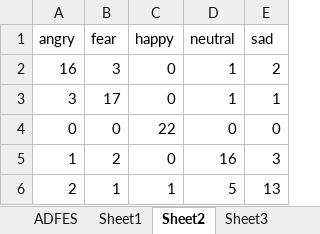
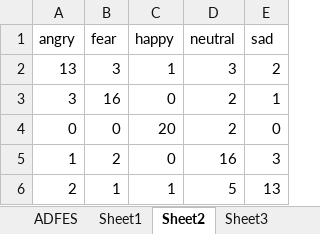
Before and after one commit to radiukpavlo/my-study-python, an Excel workbook: emotions/adfes_experiments.xlsx, sheet Sheet2, drawn as a sheet; values as stored, in another font and other column widths than the file's, no borders; removed rows and columns are numbered as before the commit, all else as after; the diff names each change by its address in the sheet, - before the commit and + after, or states it on an @@ line.

```diff
--- a/emotions/adfes_experiments.xlsx (sheet Sheet2)
+++ b/emotions/adfes_experiments.xlsx (sheet Sheet2)
-row 2: 16 | 3 | 0 | 1 | 2
+row 2: 13 | 3 | 1 | 3 | 2
-B3 (fear): 17
+B3 (fear): 16
-D3 (neutral): 1
+D3 (neutral): 2
-C4 (happy): 22
+C4 (happy): 20
-D4 (neutral): 0
+D4 (neutral): 2
```
Also changed, not shown: sheet ADFES, sheet Sheet5, sheet Sheet3, sheet Sheet4, sheet Sheet1, other sheet tabs, formulas that keep their value, emotions/adfes_results.xlsx, emotions/fer_experiments.xlsx, 25 other files.
